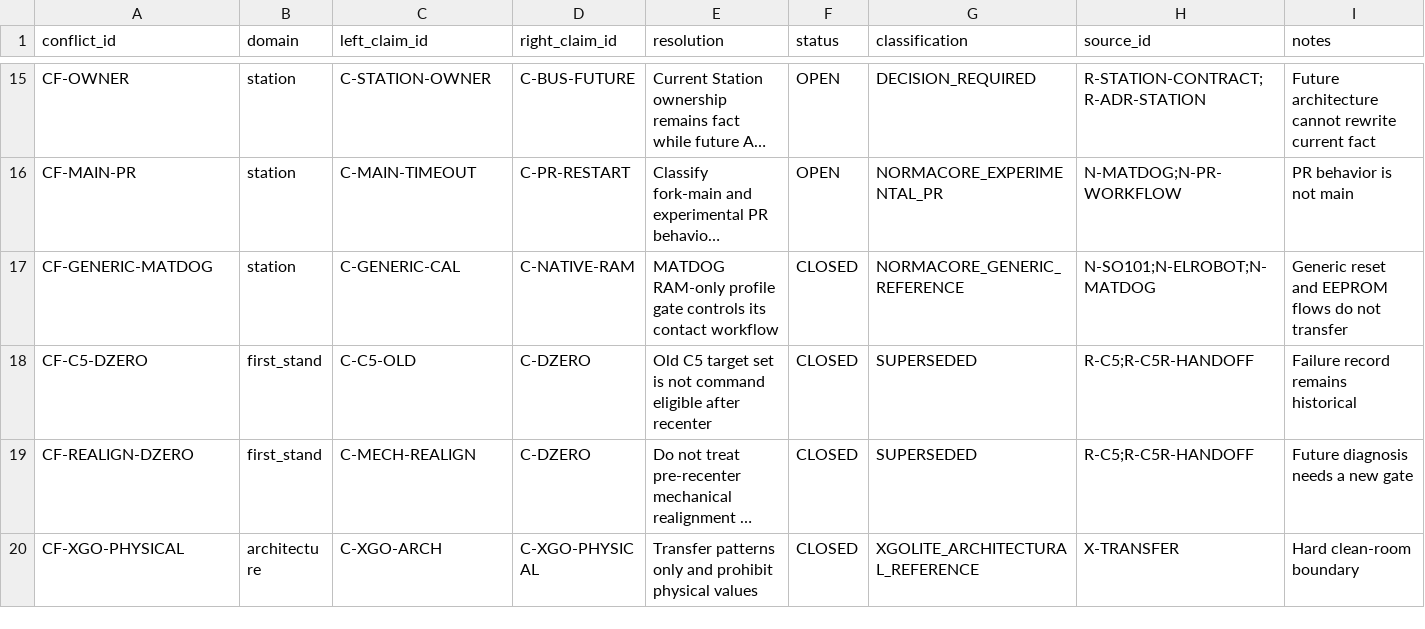
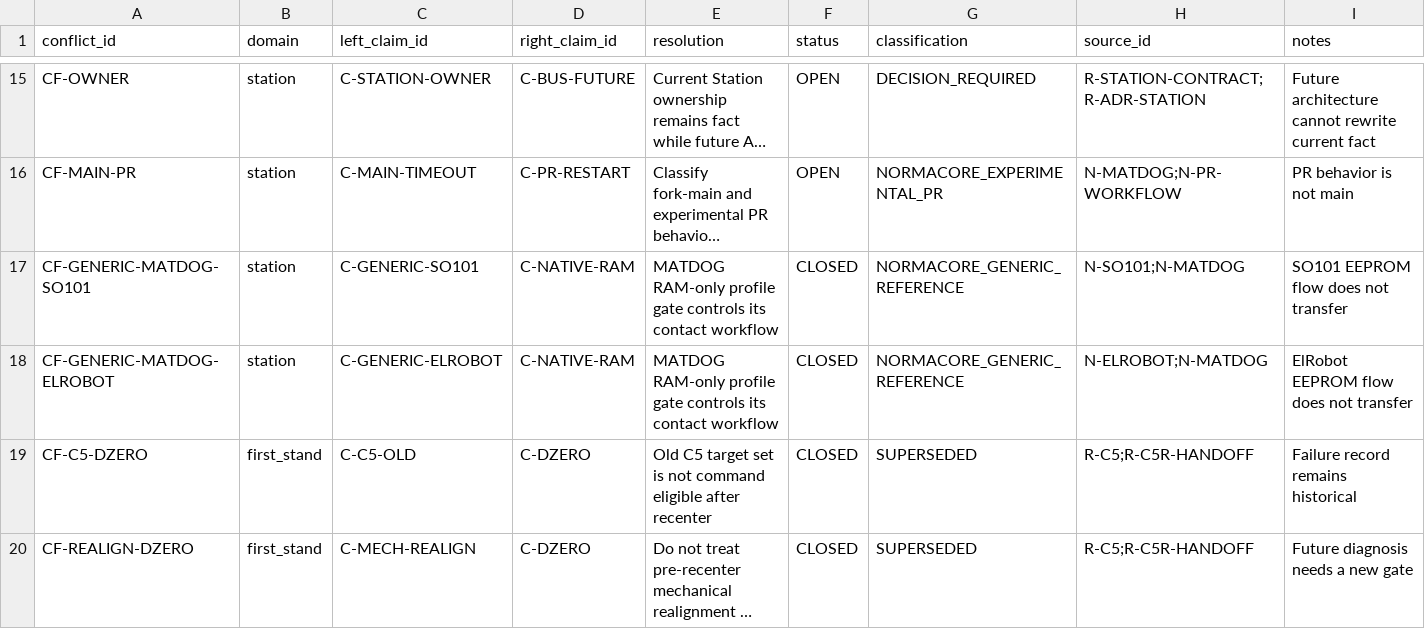
Before and after one commit to MattRobotics/robot-dog, a CSV file: 06_Software/Matdog_Core/milestone_i/registries/source_conflict_registry.csv, drawn as a sheet; only a part is shown, gaps mark what is left out; the shorter side is filled out with more unchanged rows; long unchanged cells end in …; addresses are those after the commit; the diff names each change by its address in the sheet, - before the commit and + after, or states it on an @@ line.

```diff
--- a/06_Software/Matdog_Core/milestone_i/registries/source_conflict_registry.csv
+++ b/06_Software/Matdog_Core/milestone_i/registries/source_conflict_registry.csv
+row 17: CF-GENERIC-MATDOG-SO101 | station | C-GENERIC-SO101 | C-NATIVE-RAM | MATDOG RAM-only profile gate controls its contact workflow | CLOSED | NORMACORE_GENERIC_REFERENCE | N-SO101;N-MATDOG | SO101 EEPROM flow does not transfer
-A18 (conflict_id): CF-GENERIC-MATDOG
+A18 (conflict_id): CF-GENERIC-MATDOG-ELROBOT
-C18 (left_claim_id): C-GENERIC-CAL
+C18 (left_claim_id): C-GENERIC-ELROBOT
-H18 (source_id): N-SO101;N-ELROBOT;N-MATDOG
+H18 (source_id): N-ELROBOT;N-MATDOG
-I18 (notes): Generic reset and EEPROM flows do not transfer
+I18 (notes): ElRobot EEPROM flow does not transfer
```
Also changed, not shown: 06_Software/Matdog_Core/milestone_i/registries/calibration_registry.csv, 06_Software/Matdog_Core/milestone_i/registries/frame_registry.csv, 17 other files.
